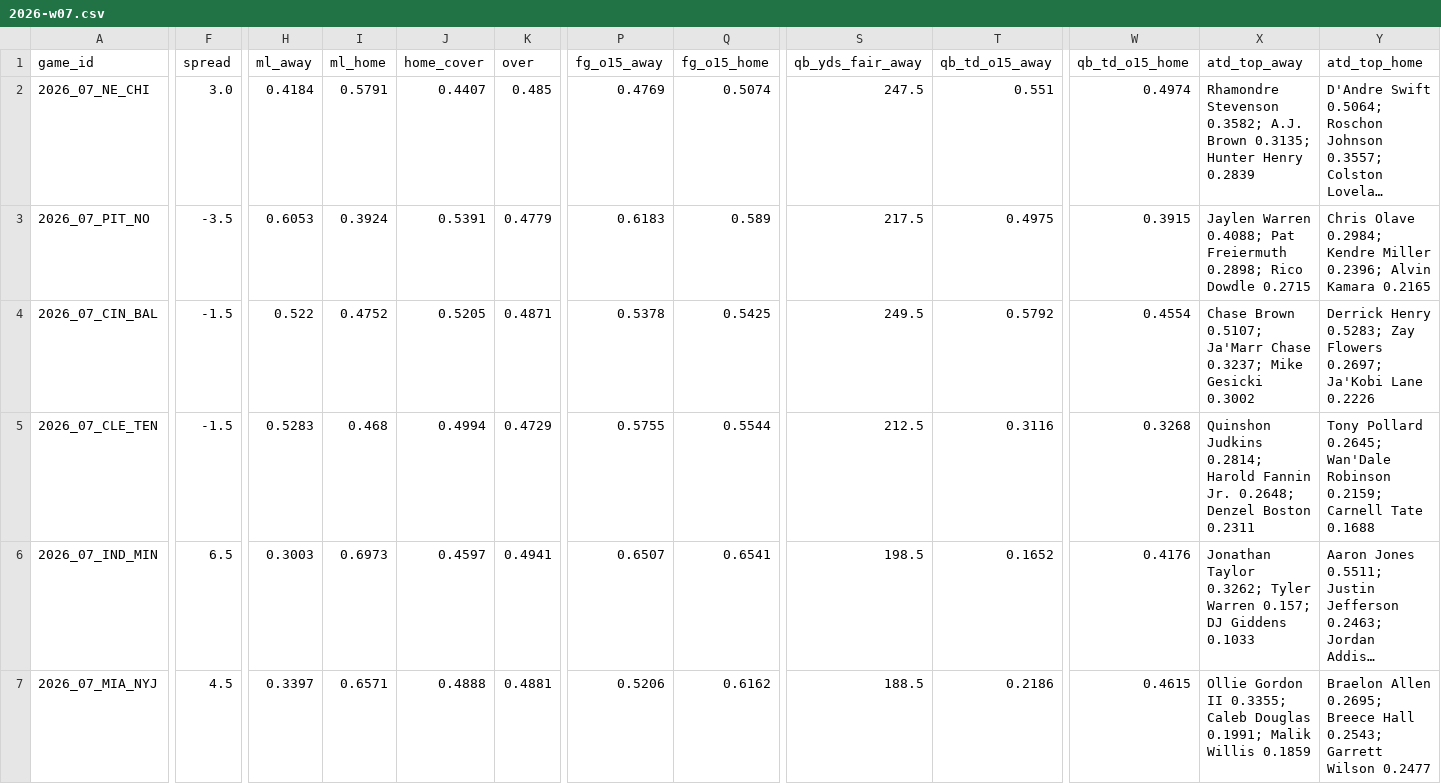
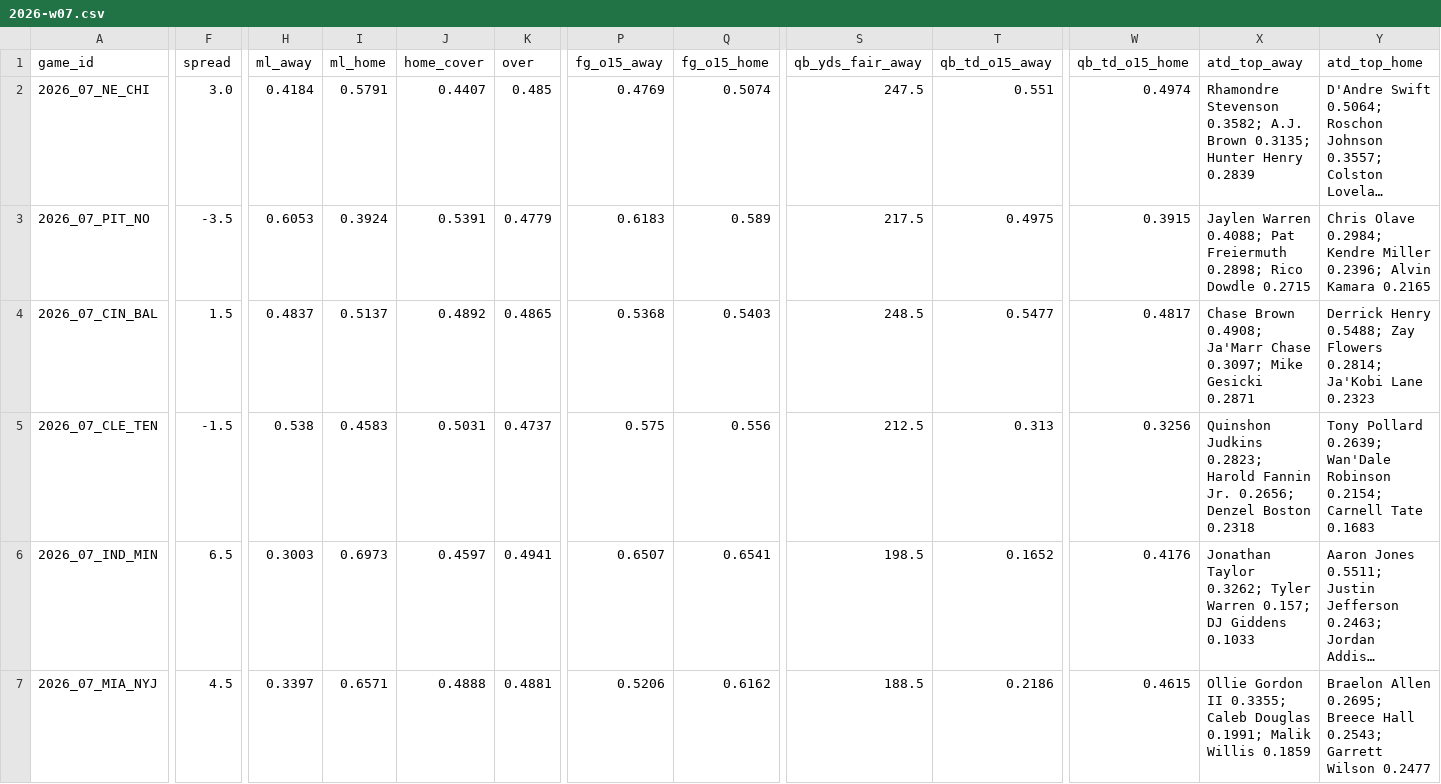
Before and after one commit to Moneyg604/nhl-early-goal, a CSV file: docs/nfl/weeks/2026-w07.csv, drawn as a sheet; only a part is shown, gaps mark what is left out; long unchanged cells end in …; the diff covers the shown part only; the diff names each change by its address in the sheet, - before the commit and + after, or states it on an @@ line.

```diff
--- a/docs/nfl/weeks/2026-w07.csv
+++ b/docs/nfl/weeks/2026-w07.csv
-F4 (spread): -1.5
+F4 (spread): 1.5
-H4 (ml_away): 0.522
+H4 (ml_away): 0.4837
-I4 (ml_home): 0.4752
+I4 (ml_home): 0.5137
-J4 (home_cover): 0.5205
+J4 (home_cover): 0.4892
-K4 (over): 0.4871
+K4 (over): 0.4865
-P4 (fg_o15_away): 0.5378
+P4 (fg_o15_away): 0.5368
-Q4 (fg_o15_home): 0.5425
+Q4 (fg_o15_home): 0.5403
-S4 (qb_yds_fair_away): 249.5
+S4 (qb_yds_fair_away): 248.5
-T4 (qb_td_o15_away): 0.5792
+T4 (qb_td_o15_away): 0.5477
-W4 (qb_td_o15_home): 0.4554
+W4 (qb_td_o15_home): 0.4817
-X4 (atd_top_away): Chase Brown 0.5107; Ja'Marr Chase 0.3237; Mike Gesicki 0.3002
+X4 (atd_top_away): Chase Brown 0.4908; Ja'Marr Chase 0.3097; Mike Gesicki 0.2871
-Y4 (atd_top_home): Derrick Henry 0.5283; Zay Flowers 0.2697; Ja'Kobi Lane 0.2226
+Y4 (atd_top_home): Derrick Henry 0.5488; Zay Flowers 0.2814; Ja'Kobi Lane 0.2323
-H5 (ml_away): 0.5283
+H5 (ml_away): 0.538
-I5 (ml_home): 0.468
+I5 (ml_home): 0.4583
-J5 (home_cover): 0.4994
+J5 (home_cover): 0.5031
-K5 (over): 0.4729
+K5 (over): 0.4737
-P5 (fg_o15_away): 0.5755
+P5 (fg_o15_away): 0.575
-Q5 (fg_o15_home): 0.5544
+Q5 (fg_o15_home): 0.556
-T5 (qb_td_o15_away): 0.3116
+T5 (qb_td_o15_away): 0.313
-W5 (qb_td_o15_home): 0.3268
+W5 (qb_td_o15_home): 0.3256
-X5 (atd_top_away): Quinshon Judkins 0.2814; Harold Fannin Jr. 0.2648; Denzel Boston 0.2311
+X5 (atd_top_away): Quinshon Judkins 0.2823; Harold Fannin Jr. 0.2656; Denzel Boston 0.2318
-Y5 (atd_top_home): Tony Pollard 0.2645; Wan'Dale Robinson 0.2159; Carnell Tate 0.1688
+Y5 (atd_top_home): Tony Pollard 0.2639; Wan'Dale Robinson 0.2154; Carnell Tate 0.1683
```
Also changed, not shown: 39 edited cells elsewhere in this file, docs/nfl/weeks/2026-w08.csv, 11 other files.
